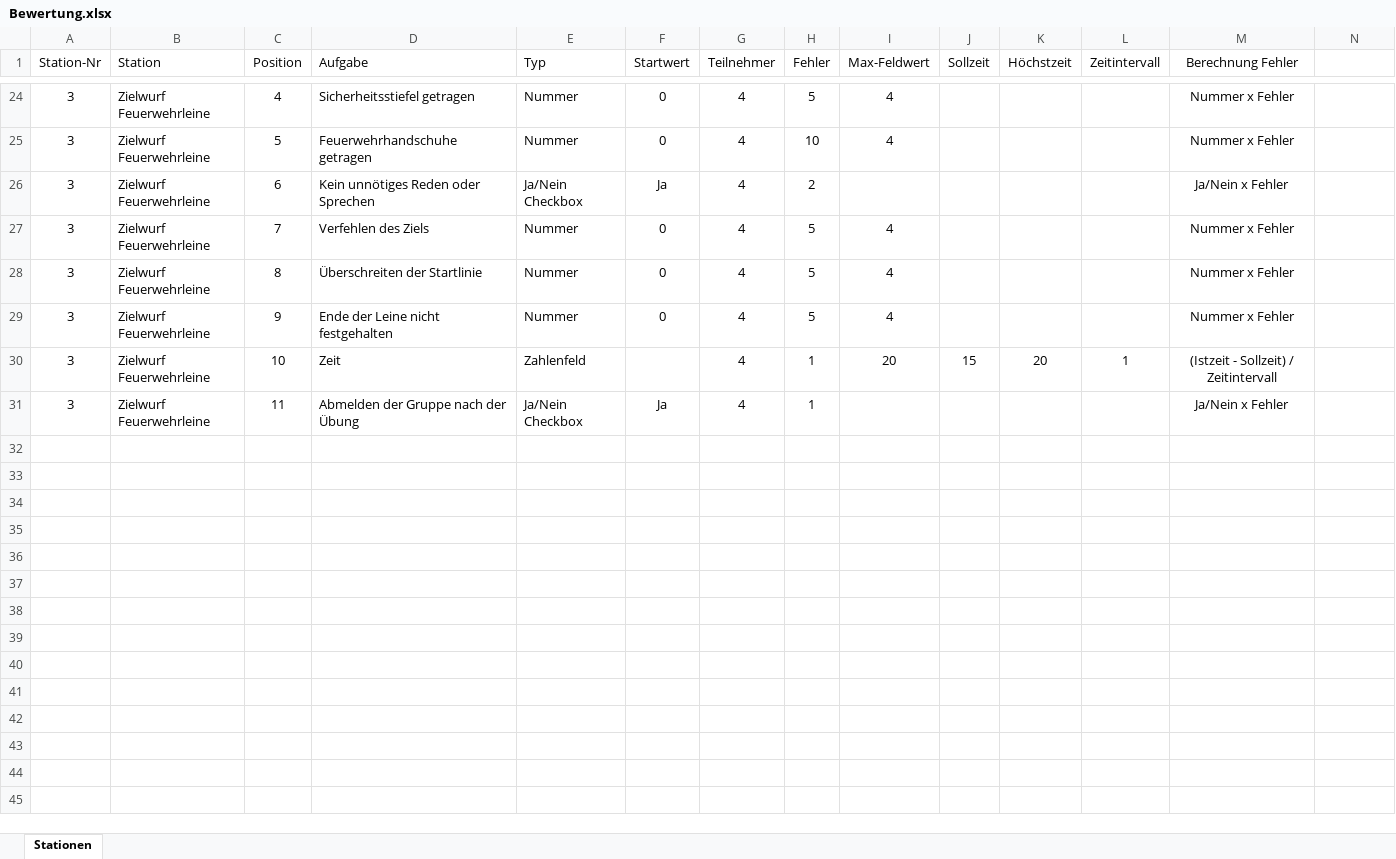
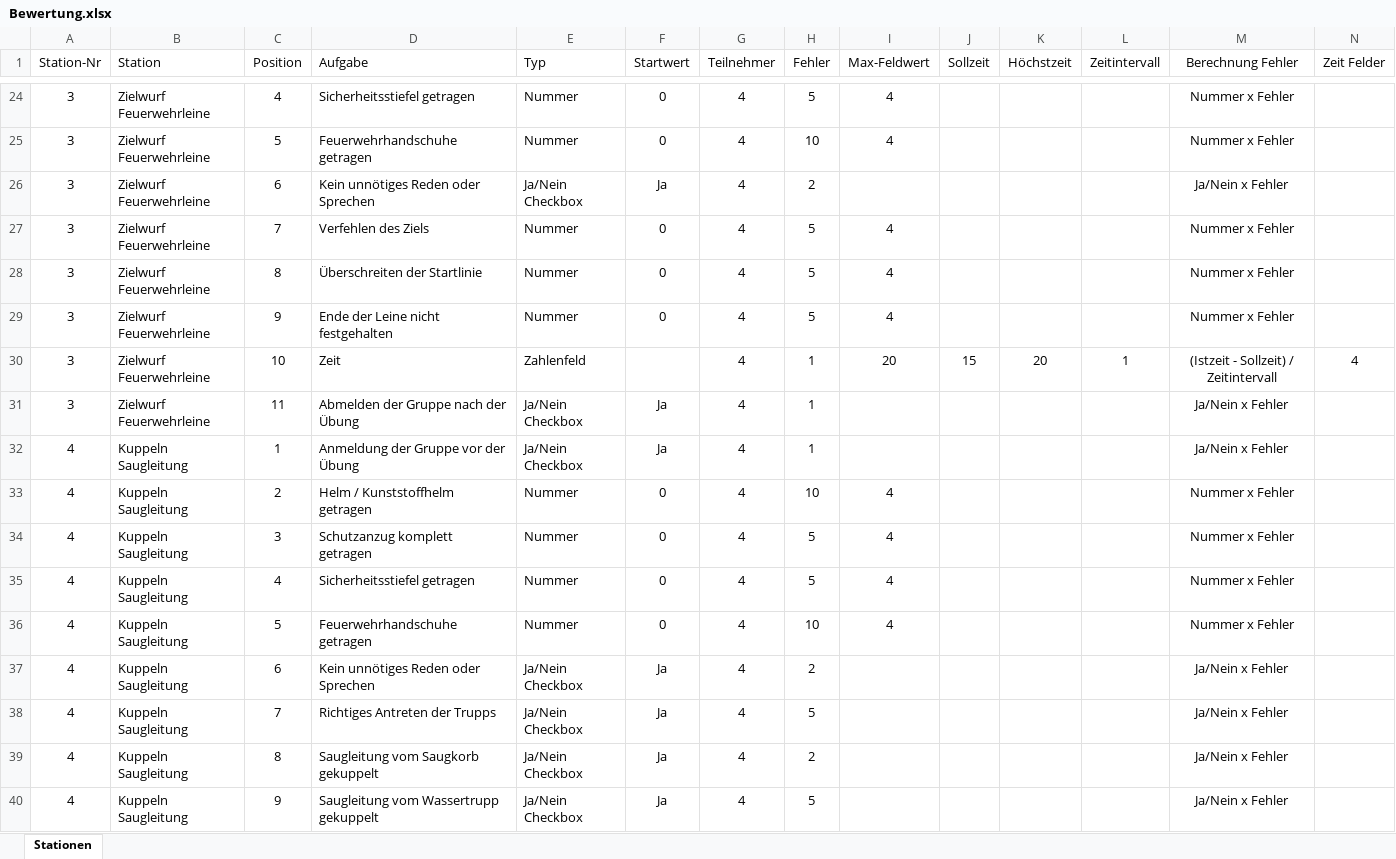
Before and after one commit to firestation-csi/JuMa_Tir, an Excel workbook: info/Bewertung.xlsx, sheet Stationen, drawn as a sheet; only a part is shown, gaps mark what is left out; values as stored, in another font and other column widths than the file's, no borders; table styles not drawn; the diff covers the shown part only; the diff names each change by its address in the sheet, - before the commit and + after, or states it on an @@ line.

```diff
--- a/info/Bewertung.xlsx (sheet Stationen)
+++ b/info/Bewertung.xlsx (sheet Stationen)
-N1: (empty)
+N1: Zeit Felder
-N30 (Zeit Felder): (empty)
+N30 (Zeit Felder): 4
@@ row 32 unhidden: 4 | Kuppeln Saugleitung | 1 | Anmeldung der Gruppe vor der Übung | Ja/Nein Checkbox | Ja | 4 | 1 |  |  |  |  | Ja/Nein x Fehler @@
@@ row 33 unhidden: 4 | Kuppeln Saugleitung | 2 | Helm / Kunststoffhelm getragen | Nummer | 0 | 4 | 10 | 4 |  |  |  | Nummer x Fehler @@
@@ row 34 unhidden: 4 | Kuppeln Saugleitung | 3 | Schutzanzug komplett getragen | Nummer | 0 | 4 | 5 | 4 |  |  |  | Nummer x Fehler @@
@@ row 35 unhidden: 4 | Kuppeln Saugleitung | 4 | Sicherheitsstiefel getragen | Nummer | 0 | 4 | 5 | 4 |  |  |  | Nummer x Fehler @@
@@ row 36 unhidden: 4 | Kuppeln Saugleitung | 5 | Feuerwehrhandschuhe getragen | Nummer | 0 | 4 | 10 | 4 |  |  |  | Nummer x Fehler @@
@@ row 37 unhidden: 4 | Kuppeln Saugleitung | 6 | Kein unnötiges Reden oder Sprechen | Ja/Nein Checkbox | Ja | 4 | 2 |  |  |  |  | Ja/Nein x Fehler @@
@@ row 38 unhidden: 4 | Kuppeln Saugleitung | 7 | Richtiges Antreten der Trupps | Ja/Nein Checkbox | Ja | 4 | 5 |  |  |  |  | Ja/Nein x Fehler @@
@@ row 39 unhidden: 4 | Kuppeln Saugleitung | 8 | Saugleitung vom Saugkorb gekuppelt | Ja/Nein Checkbox | Ja | 4 | 2 |  |  |  |  | Ja/Nein x Fehler @@
@@ row 40 unhidden: 4 | Kuppeln Saugleitung | 9 | Saugleitung vom Wassertrupp gekuppelt | Ja/Nein Checkbox | Ja | 4 | 5 |  |  |  |  | Ja/Nein x Fehler @@
```
Also changed, not shown: 2 added rows and 28 hidden or unhidden rows elsewhere in this sheet, 7 other files.
